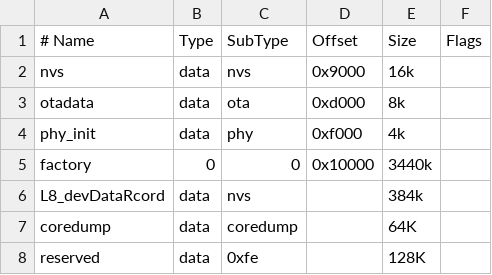
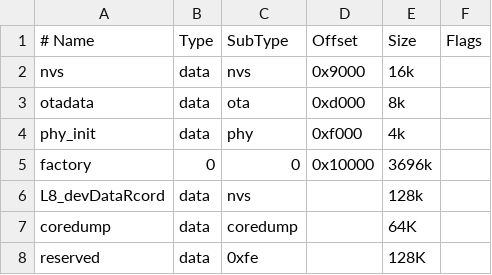
Before and after one commit to aqibluesky/LB_L8_ESP32, a CSV file: partitions.csv, drawn as a sheet.

```diff
--- a/partitions.csv
+++ b/partitions.csv
@@ -4,4 +4,4 @@ otadata,  		data, ota,      0xd000,   	8k
 phy_init, 		data, phy,      0xf000,   	4k
-factory,  		0,  	0,    	0x10000,  	3440k
-L8_devDataRcord,data, nvs,      ,   		384k
+factory,  		0,  	0,    	0x10000,  	3696k
+L8_devDataRcord,data, nvs,      ,   		128k
 coredump, 		data, coredump, ,     		64K
```
Also changed, not shown: 22 other files.
